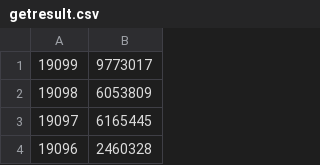
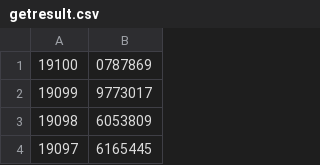
Before and after one commit to bykoala/qxc_data_analysis_python, a CSV file: data/getresult.csv, drawn as a sheet; only a part is shown; the shorter side is filled out with more unchanged rows; the diff names each change by its address in the sheet, - before the commit and + after, or states it on an @@ line.

```diff
--- a/data/getresult.csv
+++ b/data/getresult.csv
+row 1: 19100 | 0787869
```
Also changed, not shown: data/person_data.csv, 3 other files.
